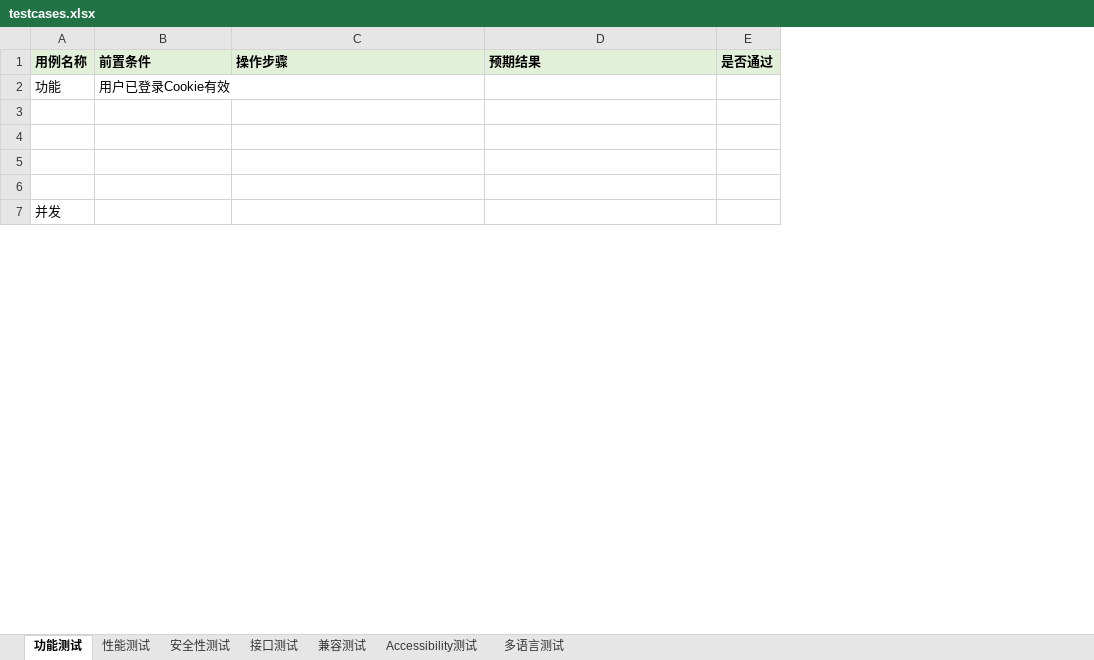
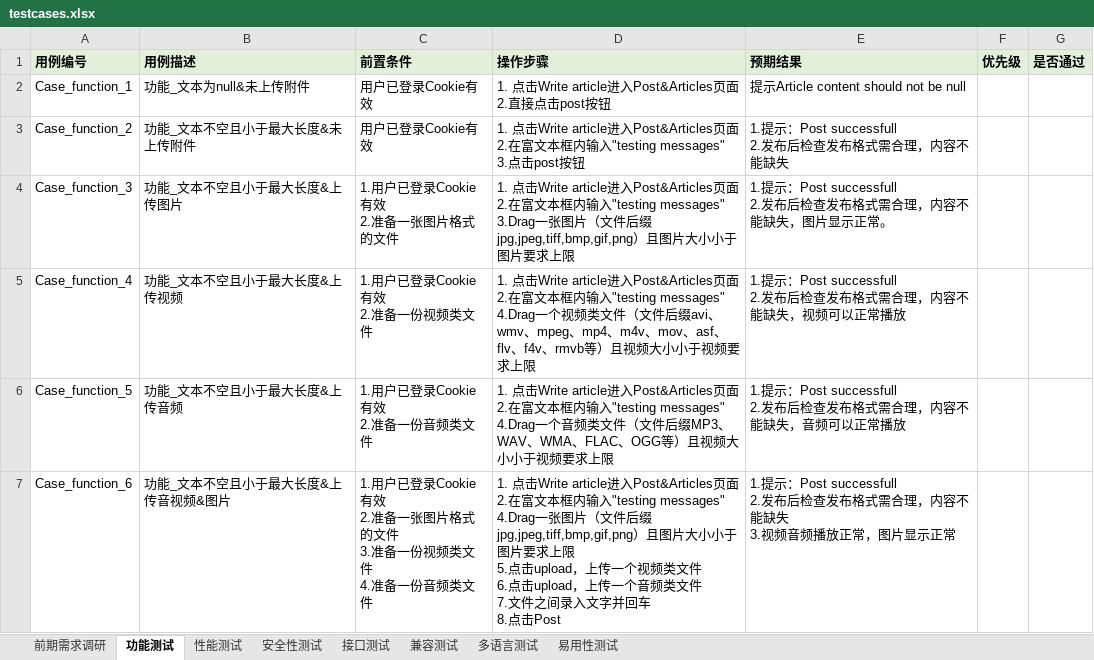
Before and after one commit to jiangsihuiamanda/pccwglobal, an Excel workbook: Part2/testcases.xlsx, sheet 功能测试, drawn as a sheet; only a part is shown; values as stored, in another font and other column widths than the file's, no borders; removed rows and columns are numbered as before the commit, all else as after; ↵ is a line break in a cell; the diff covers the shown part only; the diff names each change by its address in the sheet, - before the commit and + after, or states it on an @@ line.

Commit message:
finish cases

```diff
--- a/Part2/testcases.xlsx (sheet 功能测试)
+++ b/Part2/testcases.xlsx (sheet 功能测试)
-sheet tab: Accessibility测试
+sheet tab: 前期需求调研
+sheet tab: 易用性测试
-column A (用例名称), rows 2-7: 功能 |  |  |  |  | 并发
+column A (用例编号), rows 2-7: Case_function_1 | Case_function_2 | Case_function_3 | Case_function_4 | Case_function_5 | Case_function_6
+column B (用例描述), rows 2-7: 功能_文本为null&未上传附件 | 功能_文本不空且小于最大长度&未上传附件 | 功能_文本不空且小于最大长度&上传图片 | 功能_文本不空且小于最大长度&上传视频 | 功能_文本不空且小于最大长度&上传音频 | 功能_文本不空且小于最大长度&上传音视频&图片
+column F (优先级), empty
-D2 (操作步骤): (empty)
+D2 (操作步骤): 1. 点击Write article进入Post&Articles页面 ↵ 2.直接点击post按钮
-E2 (预期结果): (empty)
+E2 (预期结果): 提示Article content should not be null
-row 3: (empty)
+row 3: Case_function_2 | 功能_文本不空且小于最大长度&未上传附件 | 用户已登录Cookie有效 | 1. 点击Write article进入Post&Articles页面 ↵ 2.在富文本框内输入"testing messages" ↵ 3.点击post按钮 | 1.提示：Post successfull ↵ 2.发布后检查发布格式需合理，内容不能缺失
-row 4: (empty)
+row 4: Case_function_3 | 功能_文本不空且小于最大长度&上传图片 | 1.用户已登录Cookie有效 ↵ 2.准备一张图片格式的文件 | 1. 点击Write article进入Post&Articles页面 ↵ 2.在富文本框内输入"testing messages" ↵ 3.Drag一张图片（文件后缀jpg,jpeg,tiff,bmp,gif,png）且图片大小小于图片要求上限 | 1.提示：Post successfull ↵ 2.发布后检查发布格式需合理，内容不能缺失，图片显示正常。
-row 5: (empty)
+row 5: Case_function_4 | 功能_文本不空且小于最大长度&上传视频 | 1.用户已登录Cookie有效 ↵ 2.准备一份视频类文件 | 1. 点击Write article进入Post&Articles页面 ↵ 2.在富文本框内输入"testing messages" ↵ 4.Drag一个视频类文件（文件后缀avi、wmv、mpeg、mp4、m4v、mov、asf、flv、f4v、rmvb等）且视频大小小于视频要求上限 | 1.提示：Post successfull ↵ 2.发布后检查发布格式需合理，内容不能缺失，视频可以正常播放
-row 6: (empty)
+row 6: Case_function_5 | 功能_文本不空且小于最大长度&上传音频 | 1.用户已登录Cookie有效 ↵ 2.准备一份音频类文件 | 1. 点击Write article进入Post&Articles页面 ↵ 2.在富文本框内输入"testing messages" ↵ 4.Drag一个音频类文件（文件后缀MP3、WAV、WMA、FLAC、OGG等）且视频大小小于视频要求上限 | 1.提示：Post successfull ↵ 2.发布后检查发布格式需合理，内容不能缺失，音频可以正常播放
-C7 (前置条件): (empty)
+C7 (前置条件): 1.用户已登录Cookie有效 ↵ 2.准备一张图片格式的文件 ↵ 3.准备一份视频类文件 ↵ 4.准备一份音频类文件
-D7 (操作步骤): (empty)
+D7 (操作步骤): 1. 点击Write article进入Post&Articles页面 ↵ 2.在富文本框内输入"testing messages" ↵ 4.Drag一张图片（文件后缀jpg,jpeg,tiff,bmp,gif,png）且图片大小小于图片要求上限 ↵ 5.点击upload，上传一个视频类文件 ↵ 6.点击upload，上传一个音频类文件 ↵ 7.文件之间录入文字并回车 ↵ 8.点击Post
-E7 (预期结果): (empty)
+E7 (预期结果): 1.提示：Post successfull ↵ 2.发布后检查发布格式需合理，内容不能缺失 ↵ 3.视频音频播放正常，图片显示正常
```
Also changed, not shown: 29 added rows and 51 edited cells elsewhere in this sheet, sheet 性能测试, sheet 安全性测试, sheet 多语言测试, sheet 接口测试, sheet 兼容测试.
